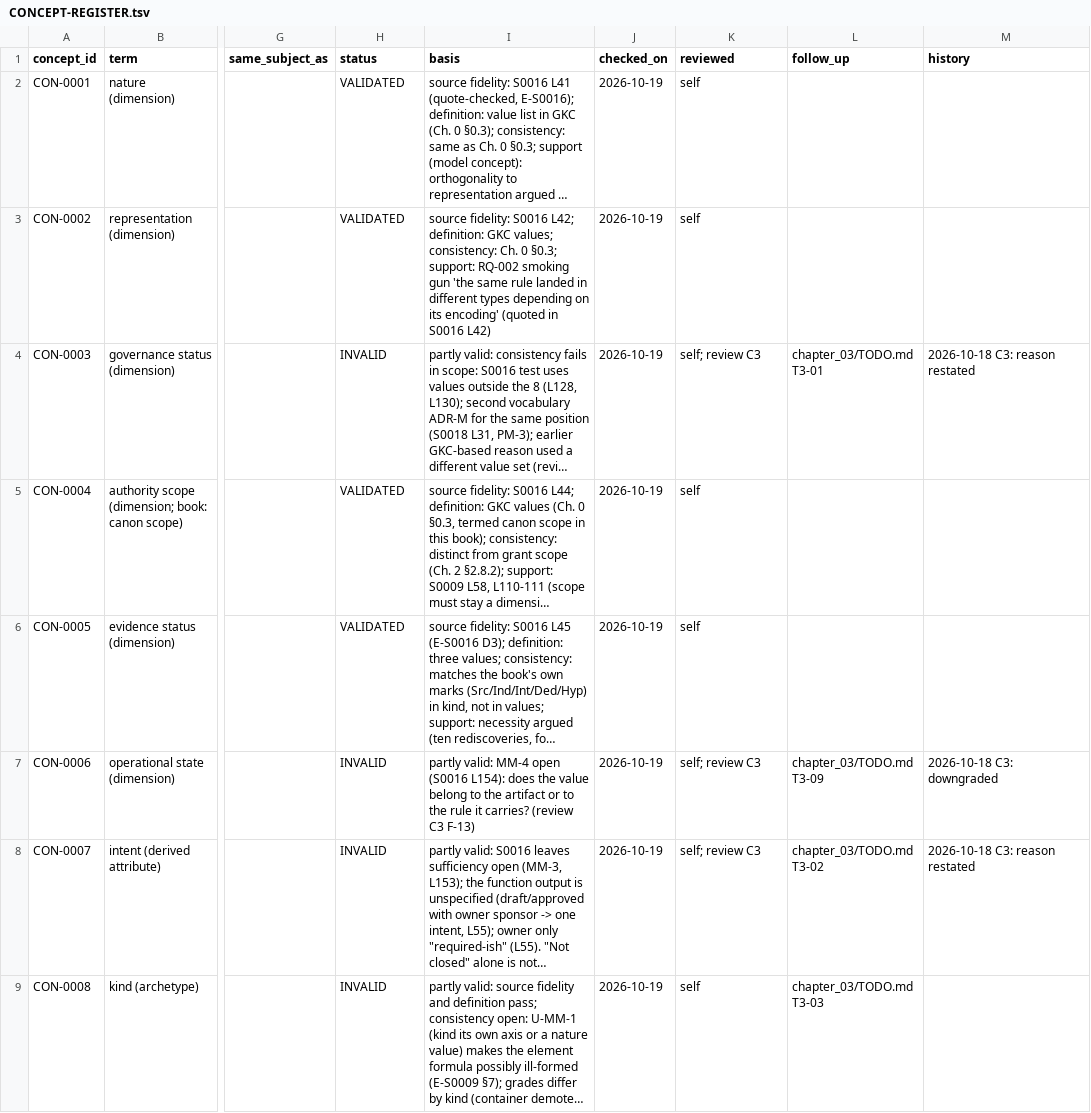
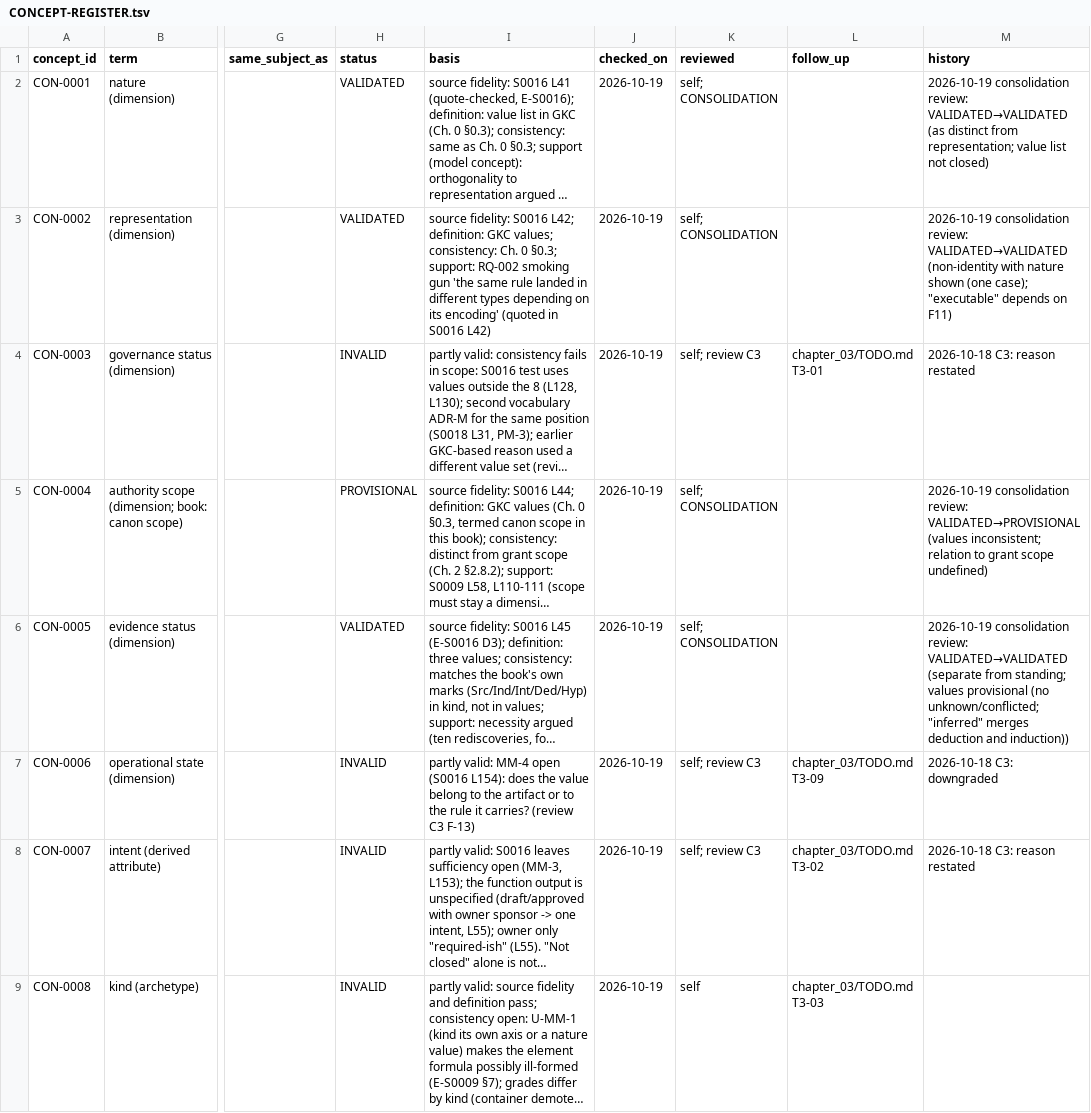
Before and after one commit to dr-roshyara/nrna1, a TSV file: docs/knowledgeos/knowlegeos_manual_theory_20261018/06-theory/CONCEPT-REGISTER.tsv, drawn as a sheet; only a part is shown, gaps mark what is left out; long unchanged cells end in …; the diff covers the shown part only; the diff names each change by its address in the sheet, - before the commit and + after, or states it on an @@ line.

```diff
--- a/docs/knowledgeos/knowlegeos_manual_theory_20261018/06-theory/CONCEPT-REGISTER.tsv
+++ b/docs/knowledgeos/knowlegeos_manual_theory_20261018/06-theory/CONCEPT-REGISTER.tsv
-K2:K3 (reviewed): self
+K2:K3 (reviewed): self; CONSOLIDATION
-M2 (history): (empty)
+M2 (history): 2026-10-19 consolidation review: VALIDATED→VALIDATED (as distinct from representation; value list not closed)
-M3 (history): (empty)
+M3 (history): 2026-10-19 consolidation review: VALIDATED→VALIDATED (non-identity with nature shown (one case); "executable" depends on F11)
-H5 (status): VALIDATED
+H5 (status): PROVISIONAL
-K5:K6 (reviewed): self
+K5:K6 (reviewed): self; CONSOLIDATION
-M5 (history): (empty)
+M5 (history): 2026-10-19 consolidation review: VALIDATED→PROVISIONAL (values inconsistent; relation to grant scope undefined)
-M6 (history): (empty)
+M6 (history): 2026-10-19 consolidation review: VALIDATED→VALIDATED (separate from standing; values provisional (no unknown/conflicted; "inferred" merges deduction and induction))
```
Also changed, not shown: 49 edited cells elsewhere in this file, docs/knowledgeos/knowlegeos_manual_theory_20261018/tmp/corpus-reading/READ-LOG-CHRONO-20261018.tsv, docs/knowledgeos/knowlegeos_manual_theory_20261018/tmp/corpus-reading/START-TIMES.tsv, 27 other files.
